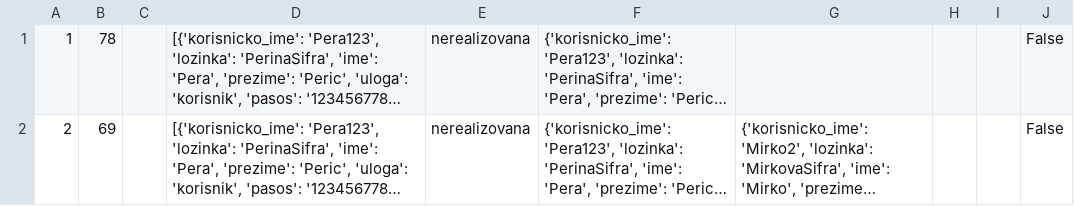
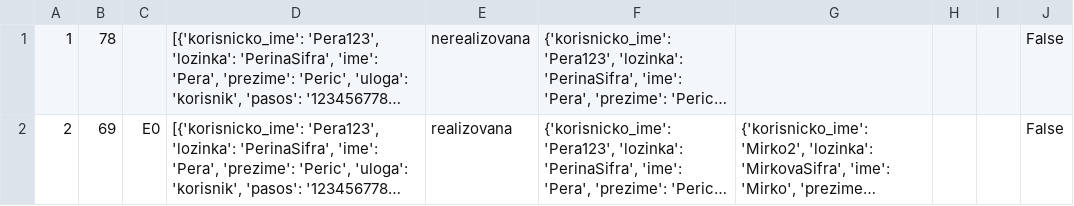
Before and after one commit to lazarnagulov/Aerodormi, a CSV file: podaci/karte.csv, drawn as a sheet; long unchanged cells end in …; the diff names each change by its address in the sheet, - before the commit and + after, or states it on an @@ line.

```diff
--- a/podaci/karte.csv
+++ b/podaci/karte.csv
-C2: (empty)
+C2: E0
-E2: nerealizovana
+E2: realizovana
```
Also changed, not shown: 8 other files.
